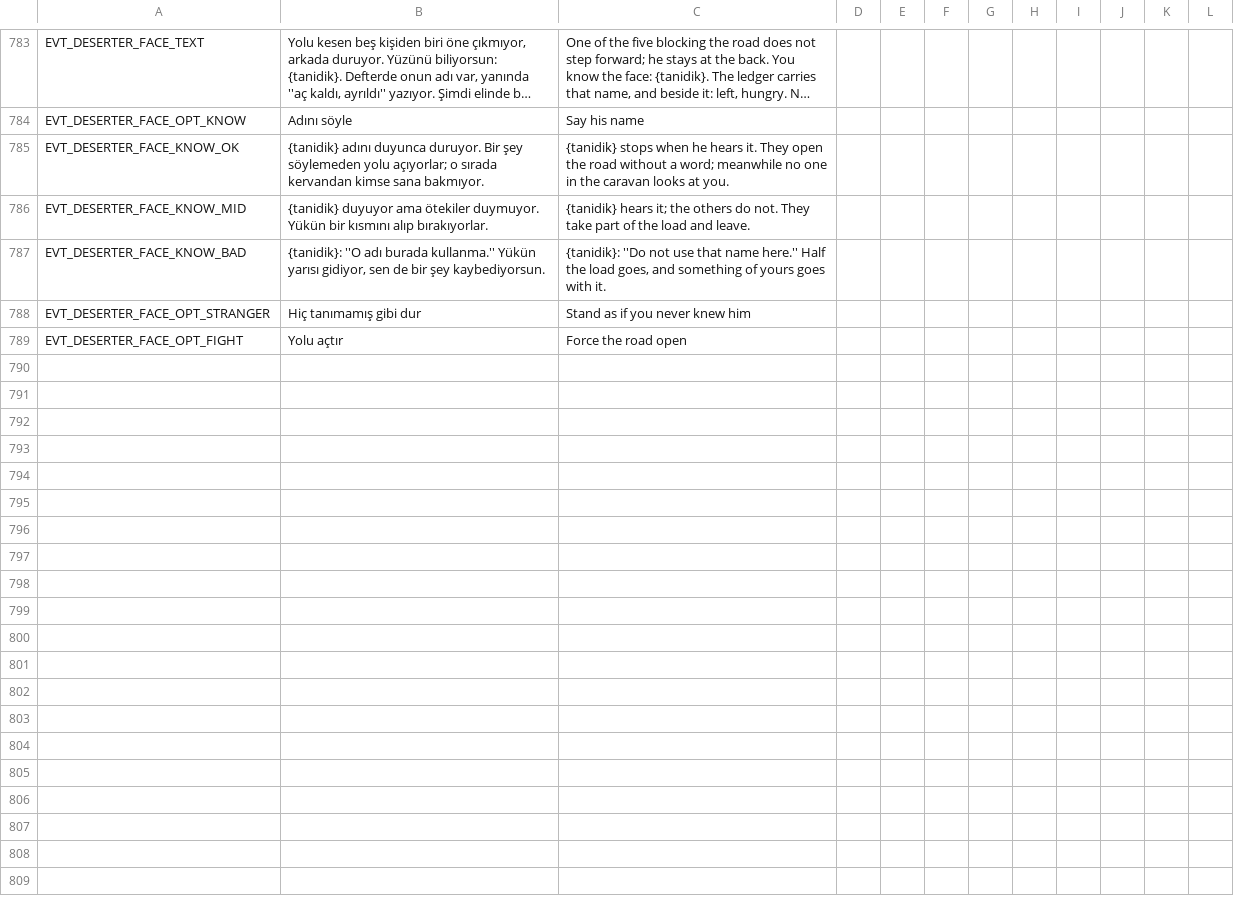
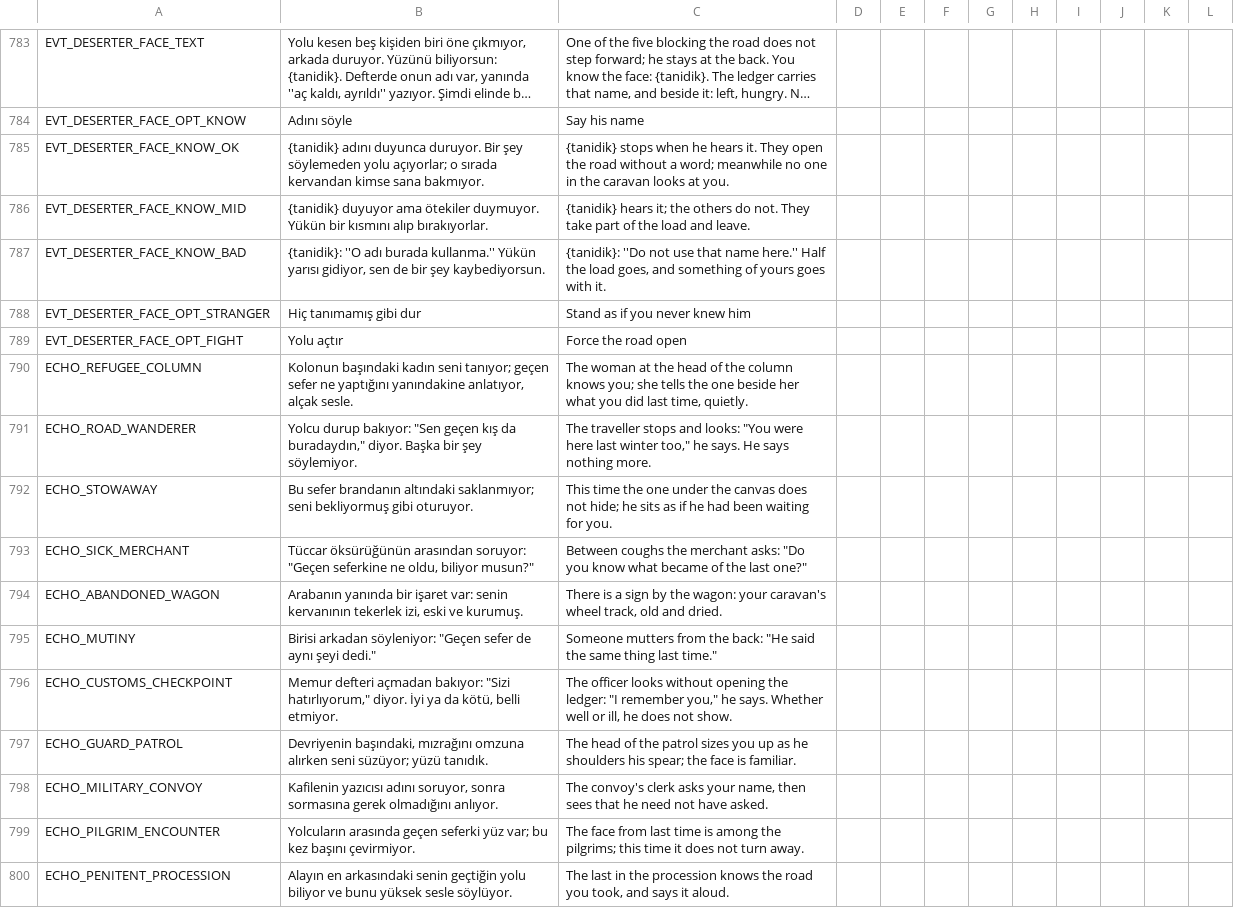
Before and after one commit to ulubatuhan/wayborne, a CSV file: data/locale/events.csv, drawn as a sheet; only a part is shown, gaps mark what is left out; long unchanged cells end in …; the diff covers the shown part only; the diff names each change by its address in the sheet, - before the commit and + after, or states it on an @@ line.

```diff
--- a/data/locale/events.csv
+++ b/data/locale/events.csv
+row 790: ECHO_REFUGEE_COLUMN | Kolonun başındaki kadın seni tanıyor; geçen sefer ne yaptığını yanındakine anlatıyor, alçak sesle. | The woman at the head of the column knows you; she tells the one beside her what you did last time, quietly.
+row 791: ECHO_ROAD_WANDERER | Yolcu durup bakıyor: "Sen geçen kış da buradaydın," diyor. Başka bir şey söylemiyor. | The traveller stops and looks: "You were here last winter too," he says. He says nothing more.
+row 792: ECHO_STOWAWAY | Bu sefer brandanın altındaki saklanmıyor; seni bekliyormuş gibi oturuyor. | This time the one under the canvas does not hide; he sits as if he had been waiting for you.
+row 793: ECHO_SICK_MERCHANT | Tüccar öksürüğünün arasından soruyor: "Geçen seferkine ne oldu, biliyor musun?" | Between coughs the merchant asks: "Do you know what became of the last one?"
+row 794: ECHO_ABANDONED_WAGON | Arabanın yanında bir işaret var: senin kervanının tekerlek izi, eski ve kurumuş. | There is a sign by the wagon: your caravan's wheel track, old and dried.
+row 795: ECHO_MUTINY | Birisi arkadan söyleniyor: "Geçen sefer de aynı şeyi dedi." | Someone mutters from the back: "He said the same thing last time."
+row 796: ECHO_CUSTOMS_CHECKPOINT | Memur defteri açmadan bakıyor: "Sizi hatırlıyorum," diyor. İyi ya da kötü, belli etmiyor. | The officer looks without opening the ledger: "I remember you," he says. Whether well or ill, he does not show.
+row 797: ECHO_GUARD_PATROL | Devriyenin başındaki, mızrağını omzuna alırken seni süzüyor; yüzü tanıdık. | The head of the patrol sizes you up as he shoulders his spear; the face is familiar.
+row 798: ECHO_MILITARY_CONVOY | Kafilenin yazıcısı adını soruyor, sonra sormasına gerek olmadığını anlıyor. | The convoy's clerk asks your name, then sees that he need not have asked.
+row 799: ECHO_PILGRIM_ENCOUNTER | Yolcuların arasında geçen seferki yüz var; bu kez başını çevirmiyor. | The face from last time is among the pilgrims; this time it does not turn away.
+row 800: ECHO_PENITENT_PROCESSION | Alayın en arkasındaki senin geçtiğin yolu biliyor ve bunu yüksek sesle söylüyor. | The last in the procession knows the road you took, and says it aloud.
```
Also changed, not shown: 11 added rows elsewhere in this file, 7 other files.
